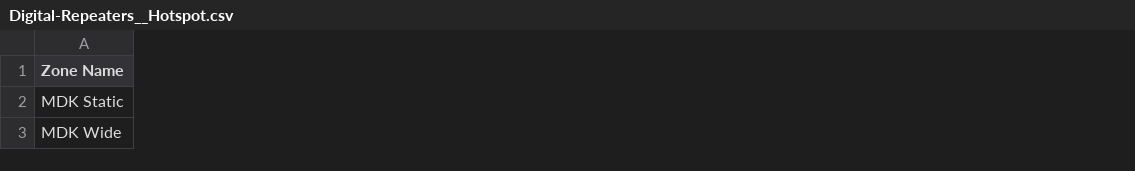
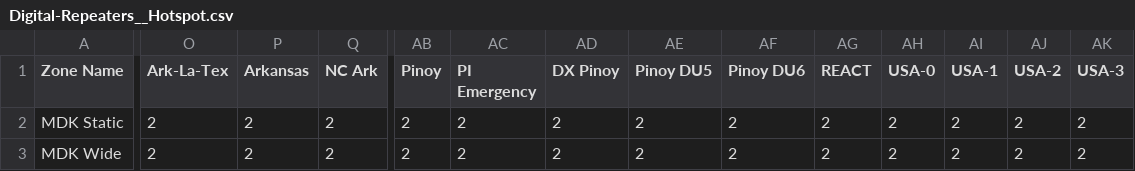
Before and after one commit to mycodeplug/example-codeplug, a CSV file: input/default/k7abd/Digital-Repeaters__Hotspot.csv, drawn as a sheet; only a part is shown, gaps mark what is left out; the diff covers the shown part only; the diff names each change by its address in the sheet, - before the commit and + after, or states it on an @@ line.

```diff
--- a/input/default/k7abd/Digital-Repeaters__Hotspot.csv
+++ b/input/default/k7abd/Digital-Repeaters__Hotspot.csv
+column O (Ark-La-Tex), rows 2-3: 2 | 2
+column P (Arkansas), rows 2-3: 2 | 2
+column Q (NC Ark), rows 2-3: 2 | 2
+column AB (Pinoy), rows 2-3: 2 | 2
+column AC (PI Emergency), rows 2-3: 2 | 2
+column AD (DX Pinoy), rows 2-3: 2 | 2
+column AE (Pinoy DU5), rows 2-3: 2 | 2
+column AF (Pinoy DU6), rows 2-3: 2 | 2
+column AG (REACT), rows 2-3: 2 | 2
+column AH (USA-0), rows 2-3: 2 | 2
+column AI (USA-1), rows 2-3: 2 | 2
+column AJ (USA-2), rows 2-3: 2 | 2
+column AK (USA-3), rows 2-3: 2 | 2
```
Also changed, not shown: 8 added columns and 1 edited cell elsewhere in this file, input/default/k7abd/Talkgroups__Hotspot.csv.
